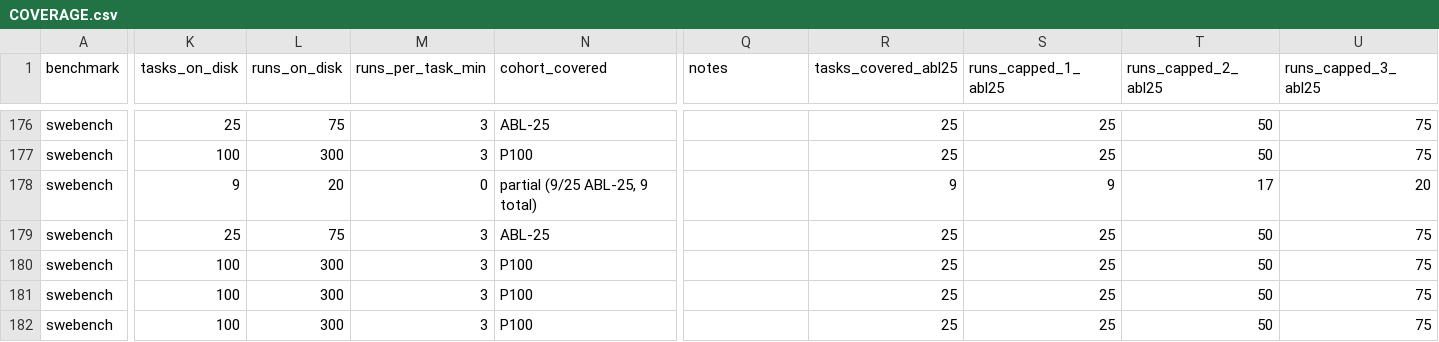
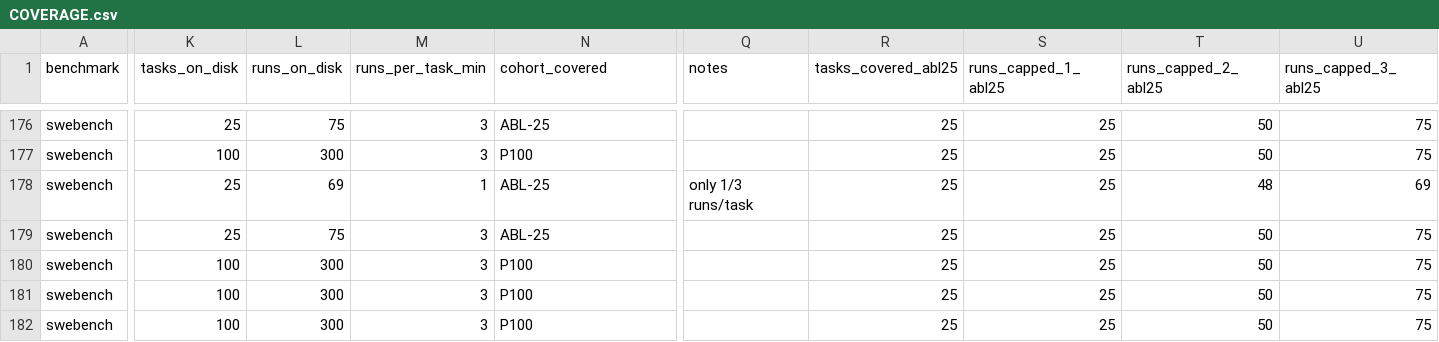
Before and after one commit to ritulS/agentCtx, a CSV file: COVERAGE.csv, drawn as a sheet; only a part is shown, gaps mark what is left out; the diff covers the shown part only; the diff names each change by its address in the sheet, - before the commit and + after, or states it on an @@ line.

Commit message:
data: update coverage dashboard (2026-09-21 09:30 CDT)

```diff
--- a/COVERAGE.csv
+++ b/COVERAGE.csv
-K178 (tasks_on_disk): 9
+K178 (tasks_on_disk): 25
-L178 (runs_on_disk): 20
+L178 (runs_on_disk): 69
-M178 (runs_per_task_min): 0
+M178 (runs_per_task_min): 1
-N178 (cohort_covered): partial (9/25 ABL-25, 9 total)
+N178 (cohort_covered): ABL-25
-Q178 (notes): (empty)
+Q178 (notes): only 1/3 runs/task
-R178 (tasks_covered_abl25): 9
+R178 (tasks_covered_abl25): 25
-S178 (runs_capped_1_abl25): 9
+S178 (runs_capped_1_abl25): 25
-T178 (runs_capped_2_abl25): 17
+T178 (runs_capped_2_abl25): 48
-U178 (runs_capped_3_abl25): 20
+U178 (runs_capped_3_abl25): 69
```
Also changed, not shown: 14 edited cells elsewhere in this file, 1 other file.
